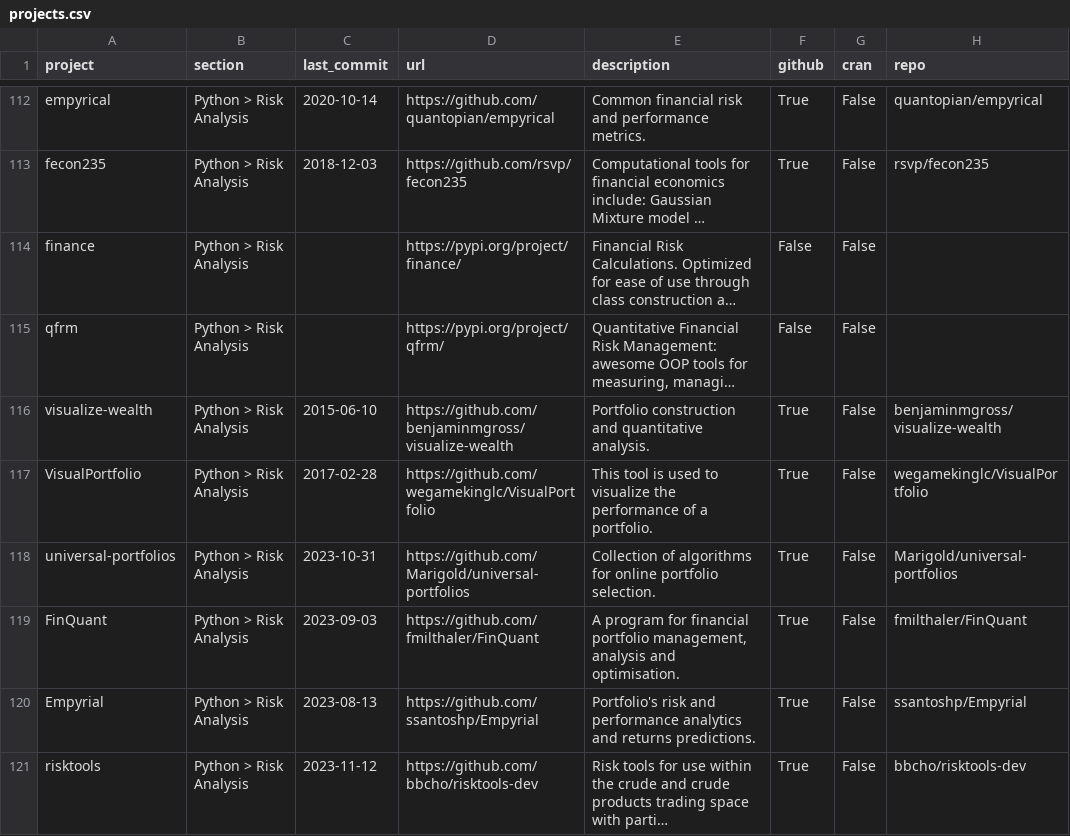
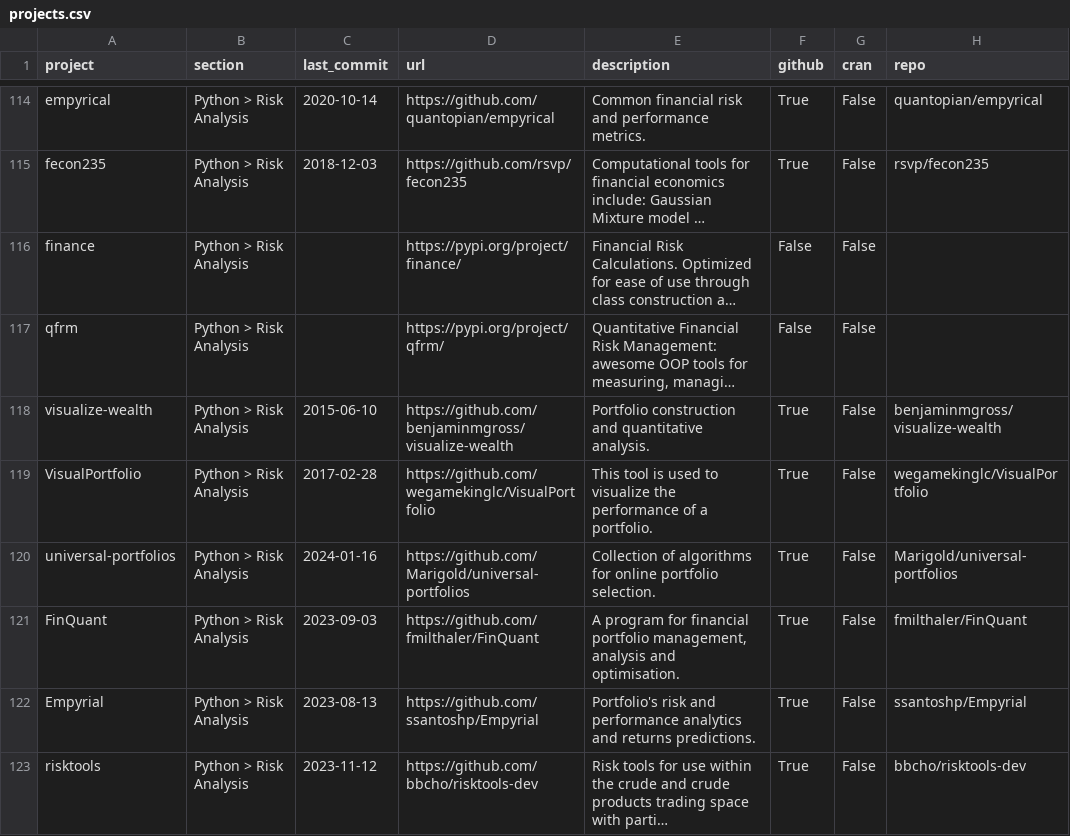
Before and after one commit to charlieyanhx/awesome-quant, a CSV file: projects.csv, drawn as a sheet; only a part is shown, gaps mark what is left out; long unchanged cells end in …; the diff covers the shown part only.

```diff
--- a/projects.csv
+++ b/projects.csv
@@ -117,3 +119,3 @@ visualize-wealth,Python > Risk Analysis,2015-06-10,https://github.com/benjaminmg
 VisualPortfolio,Python > Risk Analysis,2017-02-28,https://github.com/wegamekinglc/VisualPortfolio,This tool is used to visualize the performance of a portfolio.,True,False,wegamekinglc/VisualPortfolio
-universal-portfolios,Python > Risk Analysis,2023-10-31,https://github.com/Marigold/universal-portfolios,Collection of algorithms for online portfolio selection.,True,False,Marigold/universal-portfolios
+universal-portfolios,Python > Risk Analysis,2024-01-16,https://github.com/Marigold/universal-portfolios,Collection of algorithms for online portfolio selection.,True,False,Marigold/universal-portfolios
 FinQuant,Python > Risk Analysis,2023-09-03,https://github.com/fmilthaler/FinQuant,"A program for financial portfolio management, analysis and optimisation.",True,False,fmilthaler/FinQuant
```
Also changed, not shown: 4 added rows and 37 edited cells elsewhere in this file, 4 other files.
